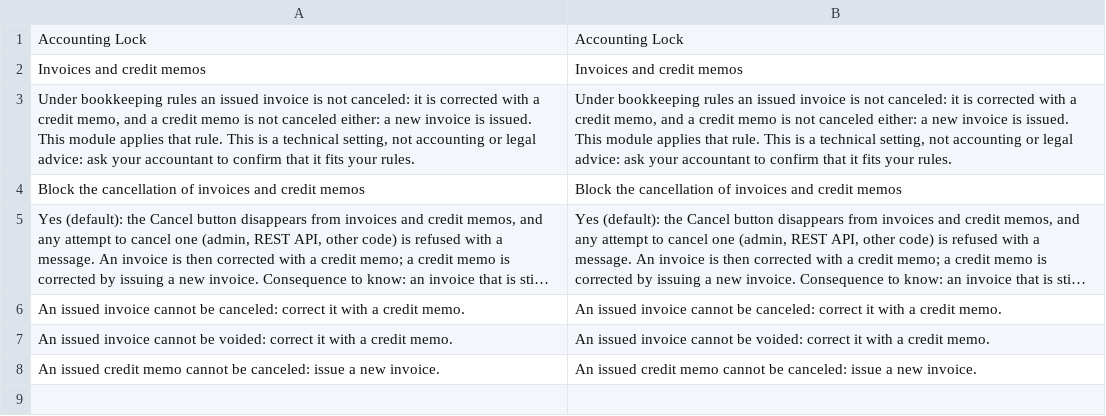
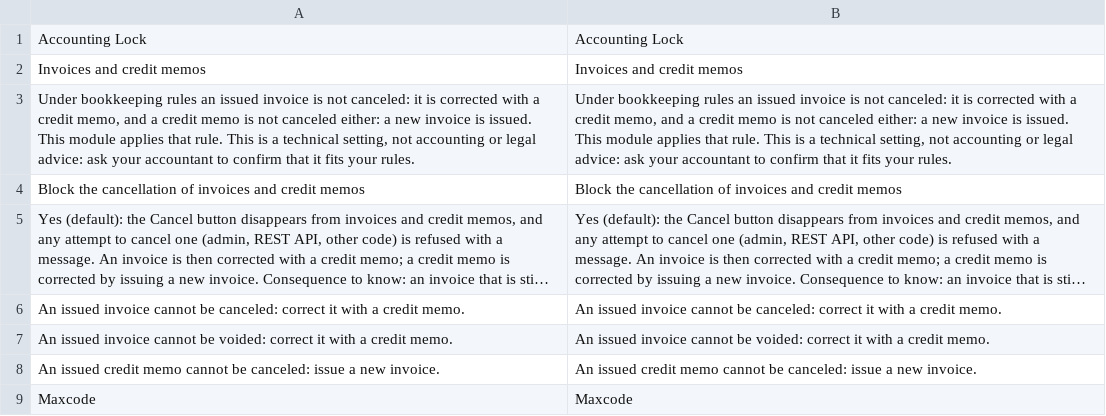
Before and after one commit to eBusiness360/module-accounting-lock, a CSV file: i18n/en_US.csv, drawn as a sheet; long unchanged cells end in …; the diff names each change by its address in the sheet, - before the commit and + after, or states it on an @@ line.

```diff
--- a/i18n/en_US.csv
+++ b/i18n/en_US.csv
+row 9: Maxcode | Maxcode
```
Also changed, not shown: i18n/fr_FR.csv, 5 other files.
